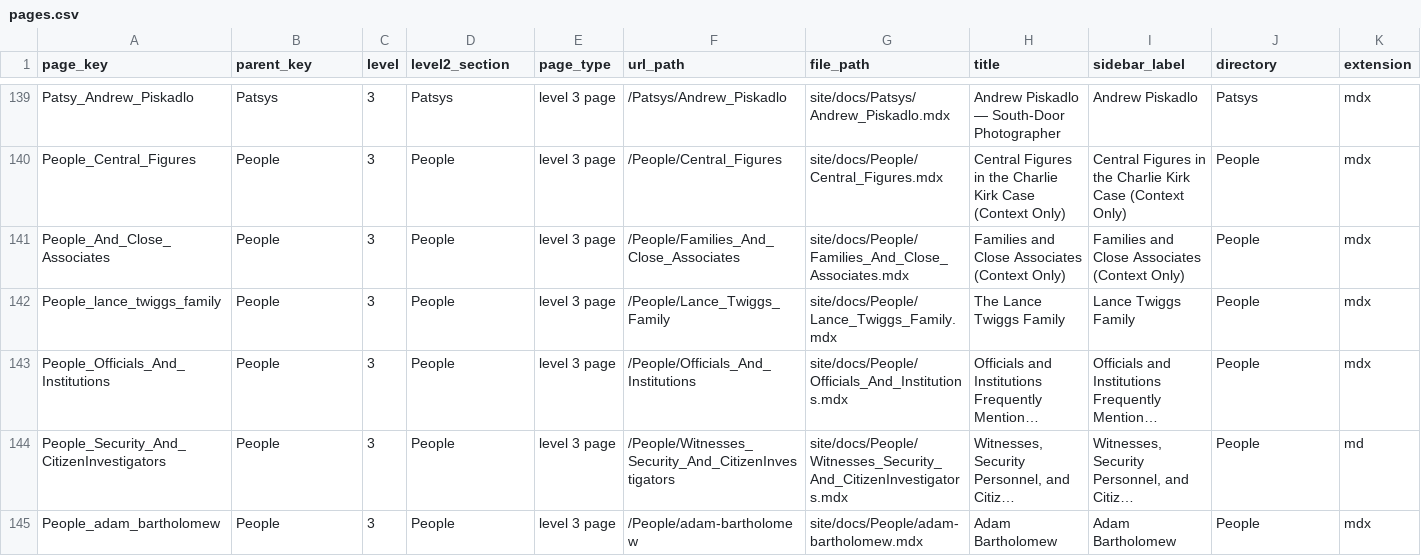
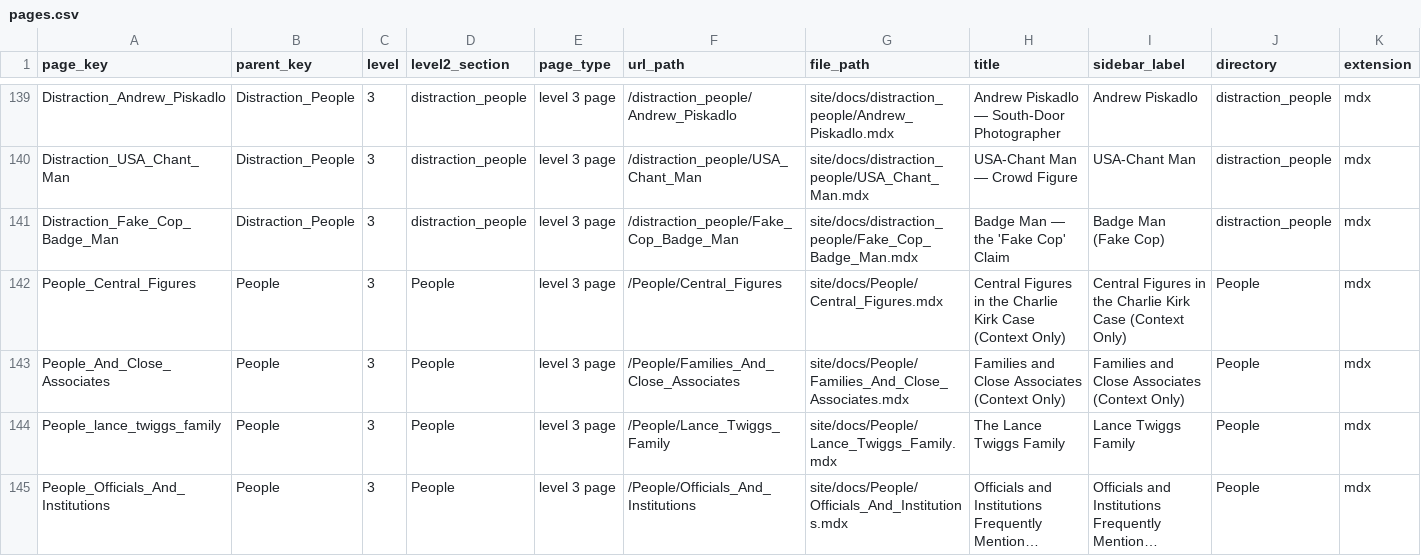
Before and after one commit to ACT3ai/charlie-kirk, a CSV file: pages.csv, drawn as a sheet; only a part is shown, gaps mark what is left out; the shorter side is filled out with more unchanged rows; long unchanged cells end in …; rows hold the shown columns only; the diff covers the shown part only; the diff names each change by its address in the sheet, - before the commit and + after, or states it on an @@ line.

```diff
--- a/pages.csv
+++ b/pages.csv
-A139 (page_key): Patsy_Andrew_Piskadlo
+A139 (page_key): Distraction_Andrew_Piskadlo
-B139 (parent_key): Patsys
+B139 (parent_key): Distraction_People
-D139 (level2_section): Patsys
+D139 (level2_section): distraction_people
-F139 (url_path): /Patsys/Andrew_Piskadlo
+F139 (url_path): /distraction_people/Andrew_Piskadlo
-G139 (file_path): site/docs/Patsys/Andrew_Piskadlo.mdx
+G139 (file_path): site/docs/distraction_people/Andrew_Piskadlo.mdx
-J139 (directory): Patsys
+J139 (directory): distraction_people
+row 140: Distraction_USA_Chant_Man | Distraction_People | 3 | distraction_people | level 3 page | /distraction_people/USA_Chant_Man | site/docs/distraction_people/USA_Chant_Man.mdx | USA-Chant Man — Crowd Figure | USA-Chant Man | distraction_people | mdx
+row 141: Distraction_Fake_Cop_Badge_Man | Distraction_People | 3 | distraction_people | level 3 page | /distraction_people/Fake_Cop_Badge_Man | site/docs/distraction_people/Fake_Cop_Badge_Man.mdx | Badge Man — the 'Fake Cop' Claim | Badge Man (Fake Cop) | distraction_people | mdx
```
Also changed, not shown: 51 edited cells elsewhere in this file, 27 other files.
